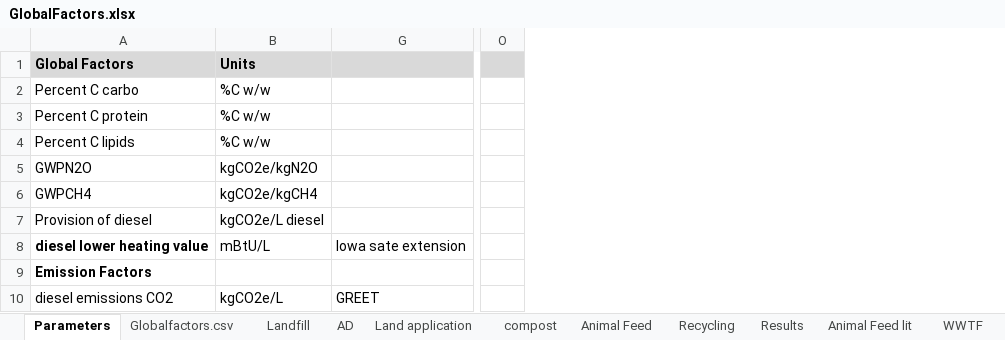
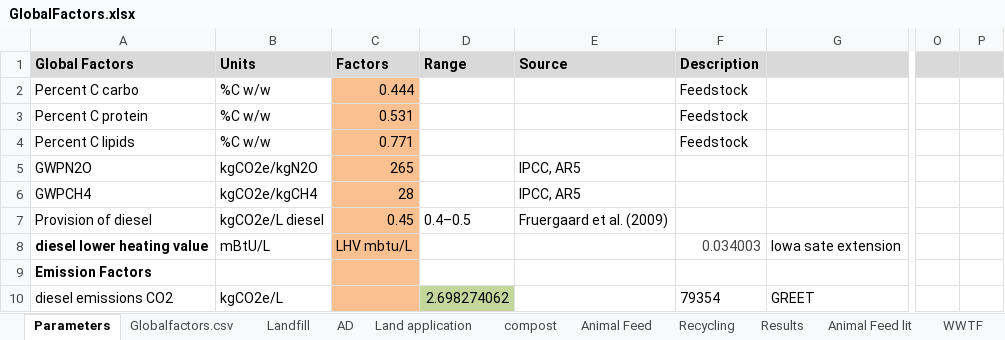
Before and after one commit to graySquirrel/ORCAS-Organic-Resource-Climate-Assessment-Simulation, an Excel workbook: GlobalFactors.xlsx, sheet Parameters, drawn as a sheet; only a part is shown, gaps mark what is left out; values as stored, in another font and other column widths than the file's, no borders; the diff names each change by its address in the sheet, - before the commit and + after, or states it on an @@ line.

Commit message:
don’t know

```diff
--- a/GlobalFactors.xlsx (sheet Parameters)
+++ b/GlobalFactors.xlsx (sheet Parameters)
@@ column C (Factors) unhidden, rows 2-8: 0.444 | 0.531 | 0.771 | 265 | 28 | 0.45 | LHV mbtu/L @@
@@ column D (Range) unhidden, rows 7-10: 0.4–0.5 |  |  | 2.698274062 @@
@@ column E (Source) unhidden, rows 5-7: IPCC, AR5 | IPCC, AR5 | Fruergaard et al. (2009) @@
@@ column F (Description) unhidden, rows 2-10: Feedstock | Feedstock | Feedstock |  |  |  | 0.034003 |  | 79354 @@
+column P, empty
```
Also changed, not shown: charts or pictures.
